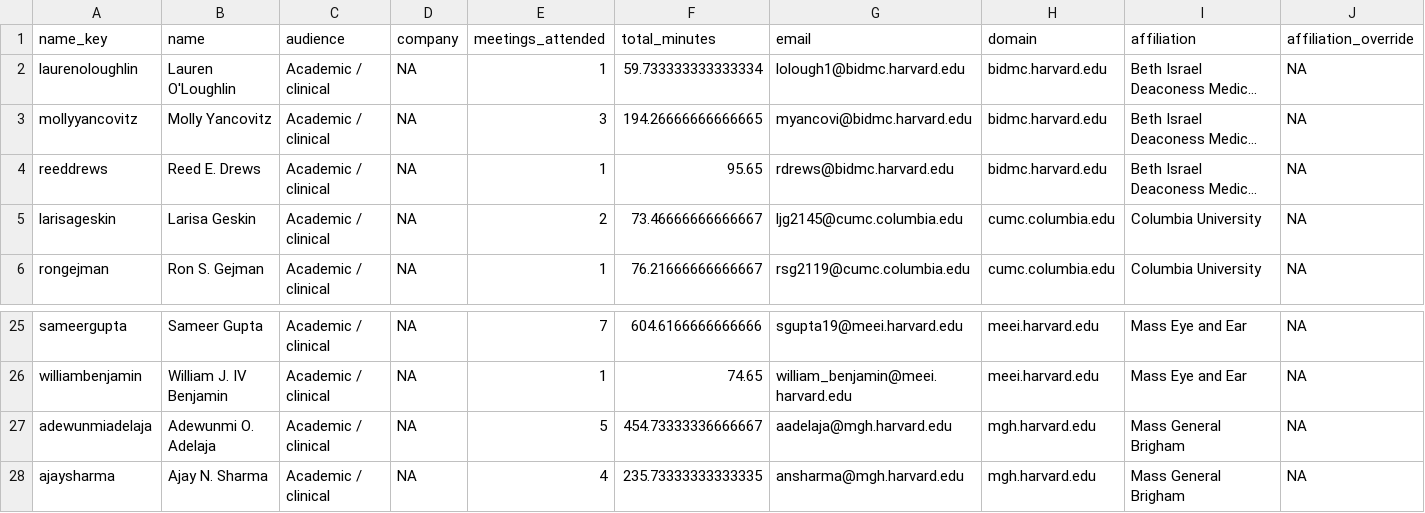
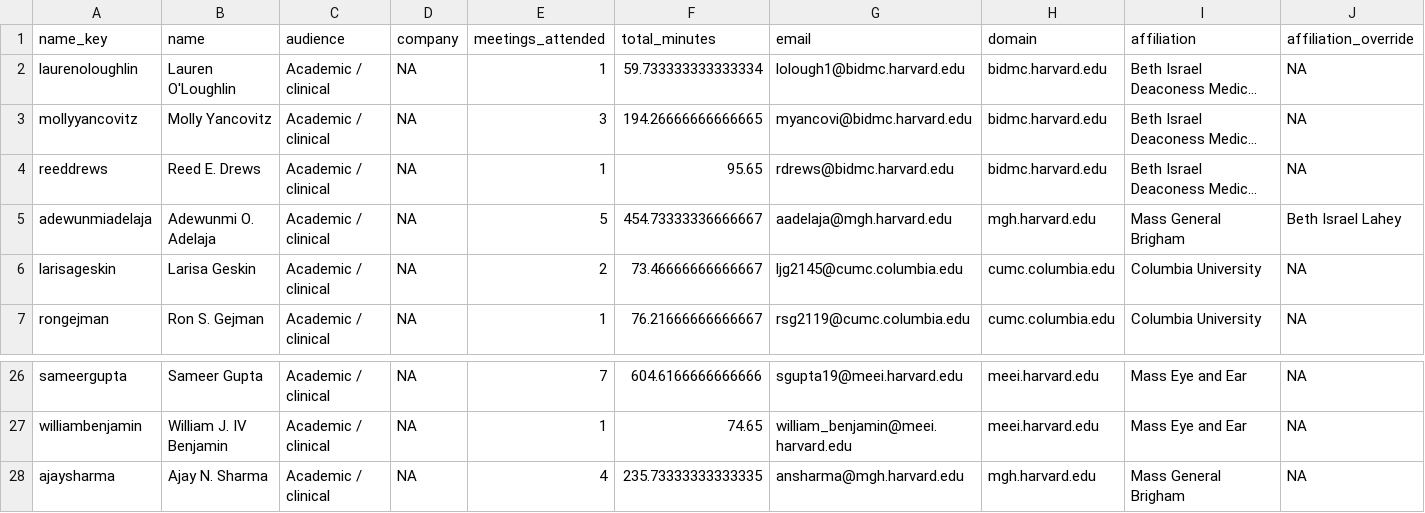
Before and after one commit to DM-Miller/cutaneousoncology, a CSV file: community_highlights/files/community_roster.csv, drawn as a sheet; only a part is shown, gaps mark what is left out; long unchanged cells end in …; removed rows and columns are numbered as before the commit, all else as after; rows hold the shown columns only; the diff names each change by its address in the sheet, - before the commit and + after, or states it on an @@ line.

Commit message:
update community highlights, getting rid of metrics

```diff
--- a/community_highlights/files/community_roster.csv
+++ b/community_highlights/files/community_roster.csv
+row 5: adewunmiadelaja | Adewunmi O. Adelaja | Academic / clinical | NA | 5 | 454.73333336666667 | aadelaja@mgh.harvard.edu | mgh.harvard.edu | Mass General Brigham | Beth Israel Lahey
-row 27: adewunmiadelaja | Adewunmi O. Adelaja | Academic / clinical | NA | 5 | 454.73333336666667 | aadelaja@mgh.harvard.edu | mgh.harvard.edu | Mass General Brigham | NA
```
Also changed, not shown: 4 other files.
